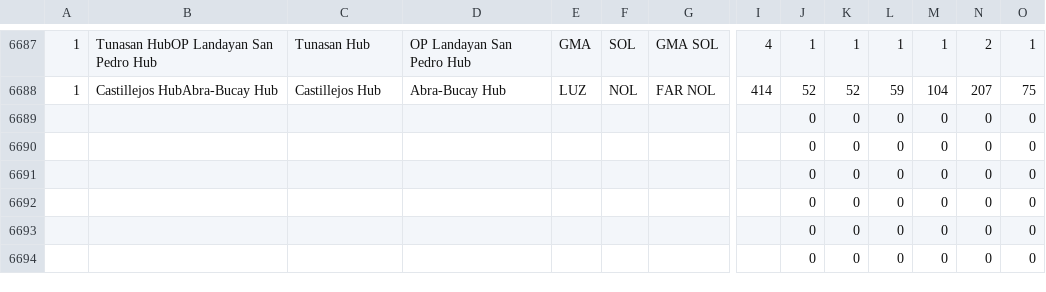
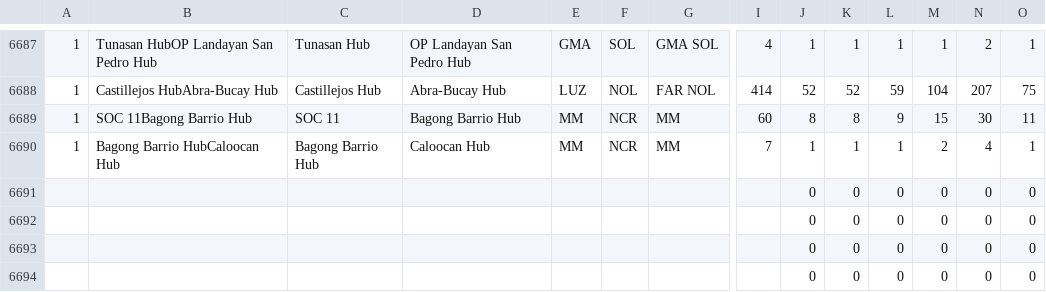
Before and after one commit to pamelacabanting-design/rc-fuel-matrix, a CSV file: sheet-data.csv, drawn as a sheet; only a part is shown, gaps mark what is left out; removed rows and columns are numbered as before the commit, all else as after; rows hold the shown columns only; the diff names each change by its address in the sheet, - before the commit and + after, or states it on an @@ line.

```diff
--- a/sheet-data.csv
+++ b/sheet-data.csv
-row 6689:  |  |  |  |  |  |  |  | 0 | 0 | 0 | 0 | 0 | 0
-row 6690:  |  |  |  |  |  |  |  | 0 | 0 | 0 | 0 | 0 | 0
+row 6689: 1 | SOC 11Bagong Barrio Hub | SOC 11 | Bagong Barrio Hub | MM | NCR | MM | 60 | 8 | 8 | 9 | 15 | 30 | 11
+row 6690: 1 | Bagong Barrio HubCaloocan Hub | Bagong Barrio Hub | Caloocan Hub | MM | NCR | MM | 7 | 1 | 1 | 1 | 2 | 4 | 1
```
